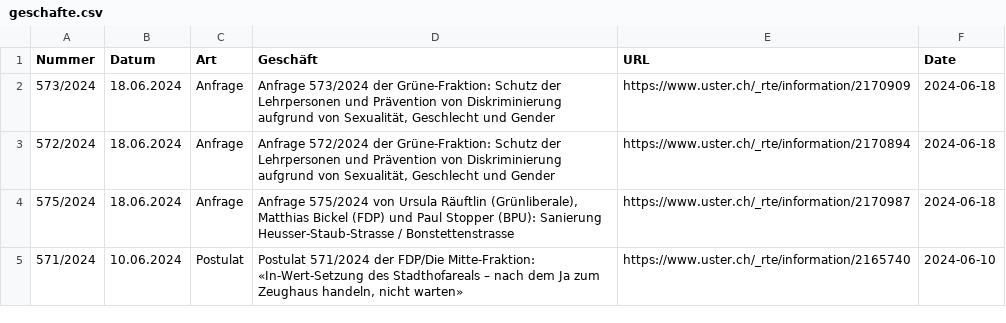
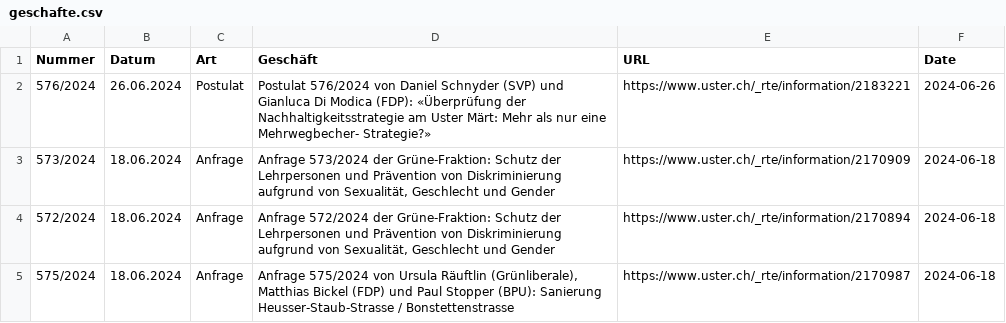
Before and after one commit to data-socialthink/politik-uster, a CSV file: geschafte.csv, drawn as a sheet; only a part is shown; the shorter side is filled out with more unchanged rows; the diff names each change by its address in the sheet, - before the commit and + after, or states it on an @@ line.

Commit message:
Update: 2024-06-27 02:05:04

```diff
--- a/geschafte.csv
+++ b/geschafte.csv
+row 2: 576/2024 | 26.06.2024 | Postulat | Postulat 576/2024 von Daniel Schnyder (SVP) und Gianluca Di Modica (FDP): «Überprüfung der Nachhaltigkeitsstrategie am Uster Märt: Mehr als nur eine Mehrwegbecher- Strategie?» | https://www.uster.ch/_rte/information/2183221 | 2024-06-26
```
